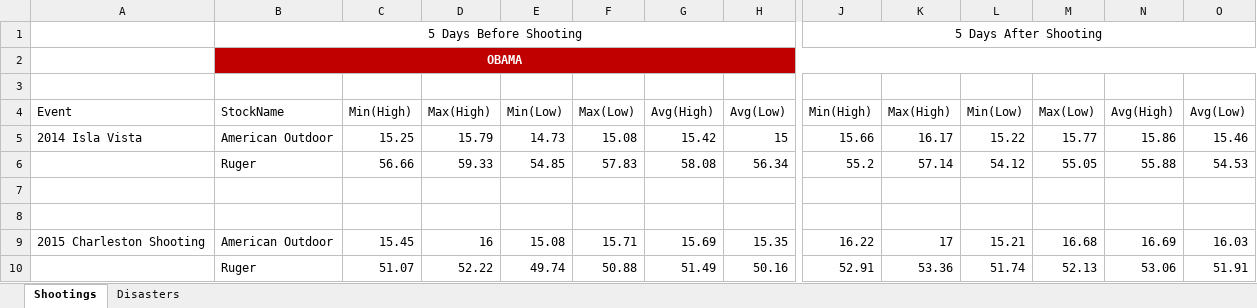
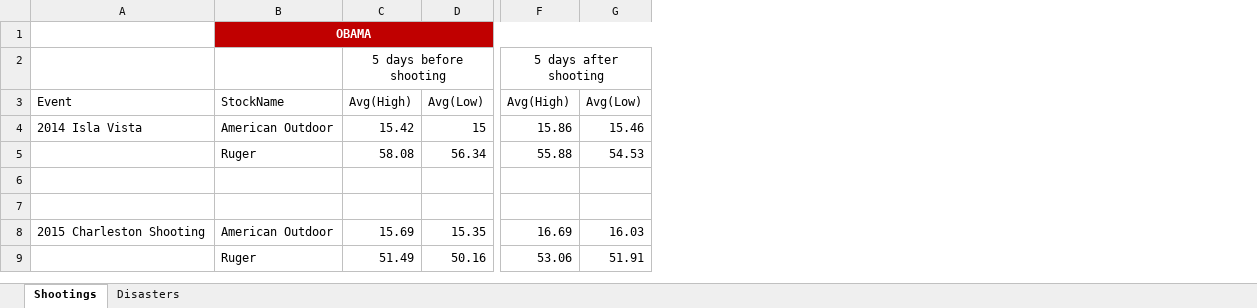
Before and after one commit to djserna/7330-Group-Project, an Excel workbook: Presentation/TermProject_DataTable.xlsx, sheet Shootings, drawn as a sheet; only a part is shown, gaps mark what is left out; values as stored, in another font and other column widths than the file's, no borders; removed rows and columns are numbered as before the commit, all else as after; rows hold the shown columns only; the diff names each change by its address in the sheet, - before the commit and + after, or states it on an @@ line.

Commit message:
Added additional ideas for database desing in future work section. Removed column in DatTable excel file.

```diff
--- a/Presentation/TermProject_DataTable.xlsx (sheet Shootings)
+++ b/Presentation/TermProject_DataTable.xlsx (sheet Shootings)
-column C, rows 4-10: Min(High) | 15.25 | 56.66 |  |  | 15.45 | 51.07
-column D, rows 4-10: Max(High) | 15.79 | 59.33 |  |  | 16 | 52.22
-column E, rows 4-10: Min(Low) | 14.73 | 54.85 |  |  | 15.08 | 49.74
-column F, rows 4-10: Max(Low) | 15.08 | 57.83 |  |  | 15.71 | 50.88
-column J, rows 4-10: Min(High) | 15.66 | 55.2 |  |  | 16.22 | 52.91
-column K, rows 4-10: Max(High) | 16.17 | 57.14 |  |  | 17 | 53.36
-column L, rows 4-10: Min(Low) | 15.22 | 54.12 |  |  | 15.21 | 51.74
-column M, rows 4-10: Max(Low) | 15.77 | 55.05 |  |  | 16.68 | 52.13
-row 1:  | 5 Days Before Shooting |  |  |  |  |  |  | 5 Days After Shooting
-C2: (empty)
+C2: 5 days before shooting
+C2:D2 merged
-F2: (empty)
+F2: 5 days after shooting
+F2:G2 merged
```
Also changed, not shown: sheet Disasters, formulas that keep their value, 1 other file.
